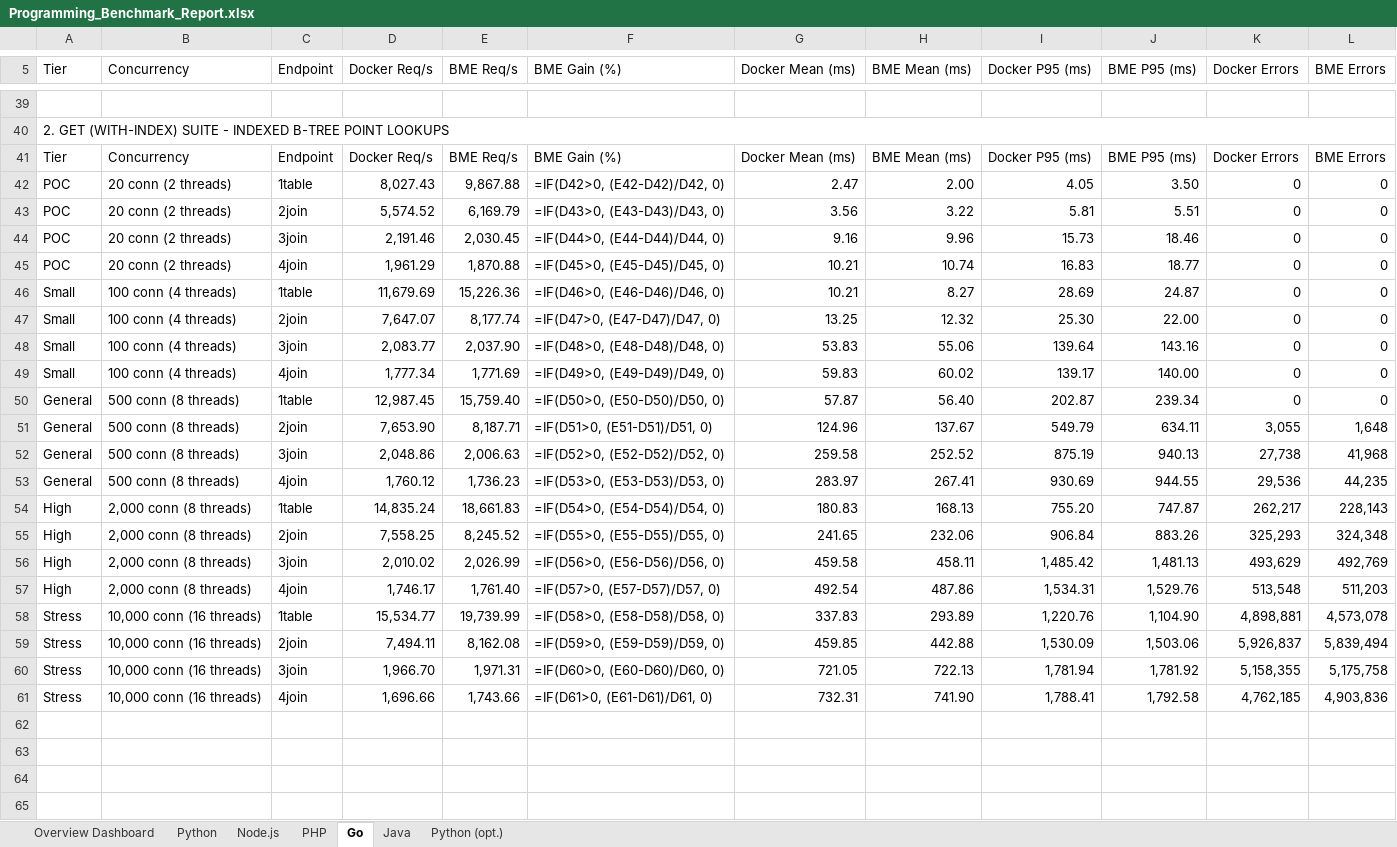
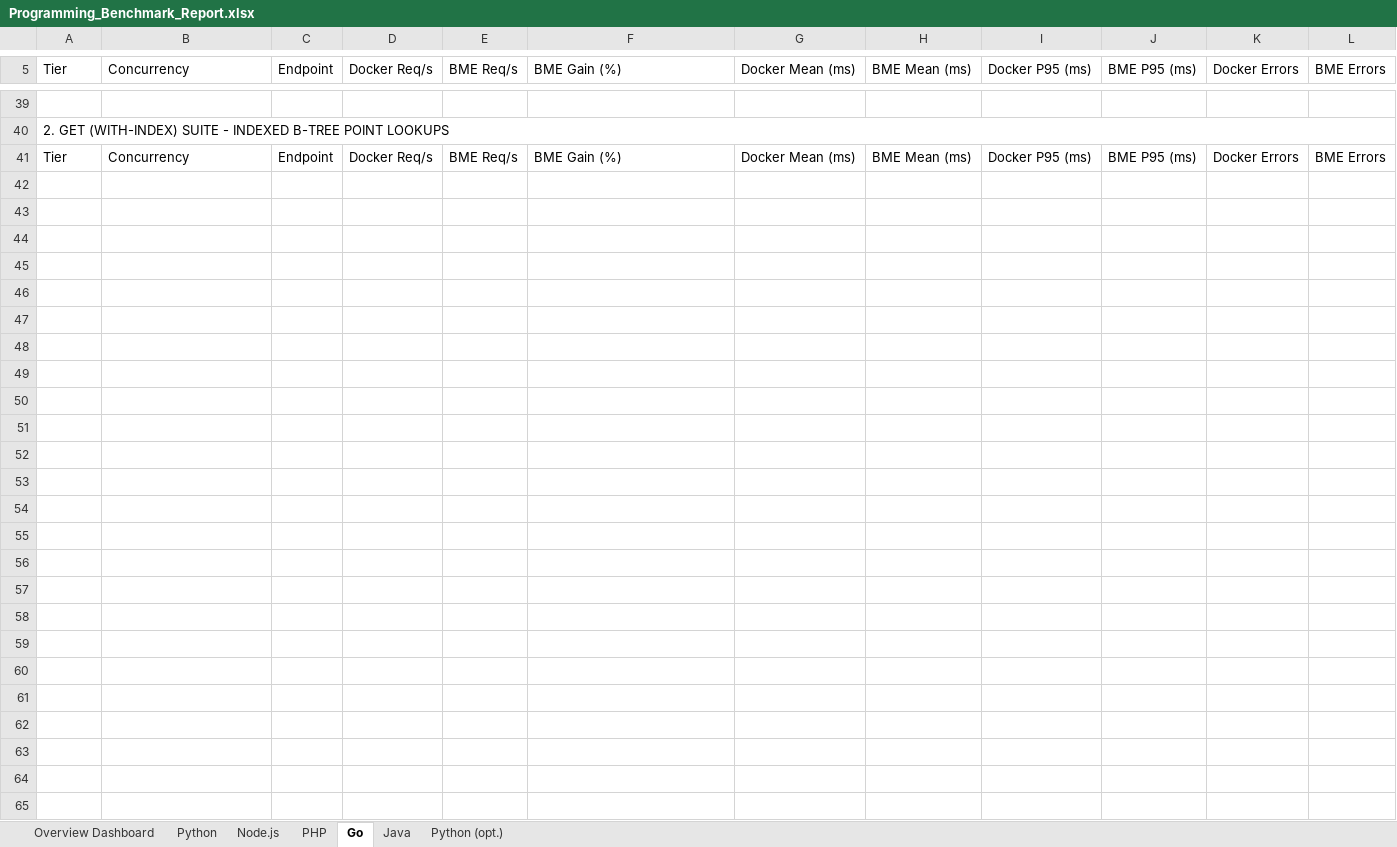
Before and after one commit to bassza009/Programming-Benchmark, an Excel workbook: Programming_Benchmark_Report.xlsx, sheet Go, drawn as a sheet; only a part is shown, gaps mark what is left out; values as stored, in another font and other column widths than the file's, no cell formats; formulas without a stored value are shown as written; charts and pictures not drawn; the diff covers the shown part only; the diff names each change by its address in the sheet, - before the commit and + after, or states it on an @@ line.

```diff
--- a/Programming_Benchmark_Report.xlsx (sheet Go)
+++ b/Programming_Benchmark_Report.xlsx (sheet Go)
-row 42: POC | 20 conn (2 threads) | 1table | 8,027.43 | 9,867.88 | =IF(D42>0, (E42-D42)/D42, 0) | 2.47 | 2.00 | 4.05 | 3.50 | 0 | 0
+row 42: (empty)
-row 43: POC | 20 conn (2 threads) | 2join | 5,574.52 | 6,169.79 | =IF(D43>0, (E43-D43)/D43, 0) | 3.56 | 3.22 | 5.81 | 5.51 | 0 | 0
+row 43: (empty)
-row 44: POC | 20 conn (2 threads) | 3join | 2,191.46 | 2,030.45 | =IF(D44>0, (E44-D44)/D44, 0) | 9.16 | 9.96 | 15.73 | 18.46 | 0 | 0
+row 44: (empty)
-row 45: POC | 20 conn (2 threads) | 4join | 1,961.29 | 1,870.88 | =IF(D45>0, (E45-D45)/D45, 0) | 10.21 | 10.74 | 16.83 | 18.77 | 0 | 0
+row 45: (empty)
-row 46: Small | 100 conn (4 threads) | 1table | 11,679.69 | 15,226.36 | =IF(D46>0, (E46-D46)/D46, 0) | 10.21 | 8.27 | 28.69 | 24.87 | 0 | 0
+row 46: (empty)
-row 47: Small | 100 conn (4 threads) | 2join | 7,647.07 | 8,177.74 | =IF(D47>0, (E47-D47)/D47, 0) | 13.25 | 12.32 | 25.30 | 22.00 | 0 | 0
+row 47: (empty)
-row 48: Small | 100 conn (4 threads) | 3join | 2,083.77 | 2,037.90 | =IF(D48>0, (E48-D48)/D48, 0) | 53.83 | 55.06 | 139.64 | 143.16 | 0 | 0
+row 48: (empty)
-row 49: Small | 100 conn (4 threads) | 4join | 1,777.34 | 1,771.69 | =IF(D49>0, (E49-D49)/D49, 0) | 59.83 | 60.02 | 139.17 | 140.00 | 0 | 0
+row 49: (empty)
-row 50: General | 500 conn (8 threads) | 1table | 12,987.45 | 15,759.40 | =IF(D50>0, (E50-D50)/D50, 0) | 57.87 | 56.40 | 202.87 | 239.34 | 0 | 0
+row 50: (empty)
-row 51: General | 500 conn (8 threads) | 2join | 7,653.90 | 8,187.71 | =IF(D51>0, (E51-D51)/D51, 0) | 124.96 | 137.67 | 549.79 | 634.11 | 3,055 | 1,648
+row 51: (empty)
-row 52: General | 500 conn (8 threads) | 3join | 2,048.86 | 2,006.63 | =IF(D52>0, (E52-D52)/D52, 0) | 259.58 | 252.52 | 875.19 | 940.13 | 27,738 | 41,968
+row 52: (empty)
-row 53: General | 500 conn (8 threads) | 4join | 1,760.12 | 1,736.23 | =IF(D53>0, (E53-D53)/D53, 0) | 283.97 | 267.41 | 930.69 | 944.55 | 29,536 | 44,235
+row 53: (empty)
-row 54: High | 2,000 conn (8 threads) | 1table | 14,835.24 | 18,661.83 | =IF(D54>0, (E54-D54)/D54, 0) | 180.83 | 168.13 | 755.20 | 747.87 | 262,217 | 228,143
+row 54: (empty)
-row 55: High | 2,000 conn (8 threads) | 2join | 7,558.25 | 8,245.52 | =IF(D55>0, (E55-D55)/D55, 0) | 241.65 | 232.06 | 906.84 | 883.26 | 325,293 | 324,348
+row 55: (empty)
-row 56: High | 2,000 conn (8 threads) | 3join | 2,010.02 | 2,026.99 | =IF(D56>0, (E56-D56)/D56, 0) | 459.58 | 458.11 | 1,485.42 | 1,481.13 | 493,629 | 492,769
+row 56: (empty)
-row 57: High | 2,000 conn (8 threads) | 4join | 1,746.17 | 1,761.40 | =IF(D57>0, (E57-D57)/D57, 0) | 492.54 | 487.86 | 1,534.31 | 1,529.76 | 513,548 | 511,203
+row 57: (empty)
-row 58: Stress | 10,000 conn (16 threads) | 1table | 15,534.77 | 19,739.99 | =IF(D58>0, (E58-D58)/D58, 0) | 337.83 | 293.89 | 1,220.76 | 1,104.90 | 4,898,881 | 4,573,078
+row 58: (empty)
-row 59: Stress | 10,000 conn (16 threads) | 2join | 7,494.11 | 8,162.08 | =IF(D59>0, (E59-D59)/D59, 0) | 459.85 | 442.88 | 1,530.09 | 1,503.06 | 5,926,837 | 5,839,494
+row 59: (empty)
-row 60: Stress | 10,000 conn (16 threads) | 3join | 1,966.70 | 1,971.31 | =IF(D60>0, (E60-D60)/D60, 0) | 721.05 | 722.13 | 1,781.94 | 1,781.92 | 5,158,355 | 5,175,758
+row 60: (empty)
-row 61: Stress | 10,000 conn (16 threads) | 4join | 1,696.66 | 1,743.66 | =IF(D61>0, (E61-D61)/D61, 0) | 732.31 | 741.90 | 1,788.41 | 1,792.58 | 4,762,185 | 4,903,836
+row 61: (empty)
```
Also changed, not shown: 20 removed rows and 144 edited cells elsewhere in this sheet, sheet Python (opt.), sheet PHP, sheet Node.js, sheet Python, sheet Java, sheet Overview Dashboard, cell formats, charts or pictures, pos_web_benchmark/results/Programming_Benchmark_Report.xlsx, 51 other files.
